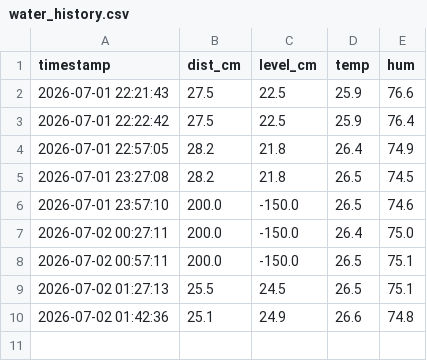
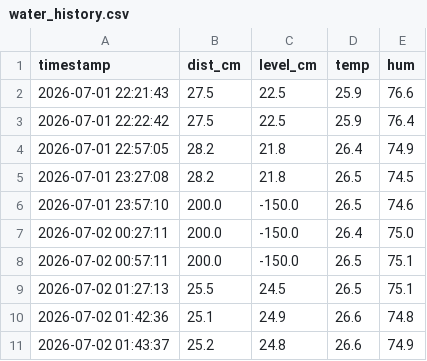
Before and after one commit to joyfullkokura/tanbo_app, a CSV file: water_history.csv, drawn as a sheet.

Commit message:
Auto-update: 2026-07-02 01:43:37

```diff
--- a/water_history.csv
+++ b/water_history.csv
@@ -10 +10,2 @@ timestamp,dist_cm,level_cm,temp,hum
 2026-07-02 01:42:36,25.1,24.9,26.6,74.8
+2026-07-02 01:43:37,25.2,24.8,26.6,74.9
```
